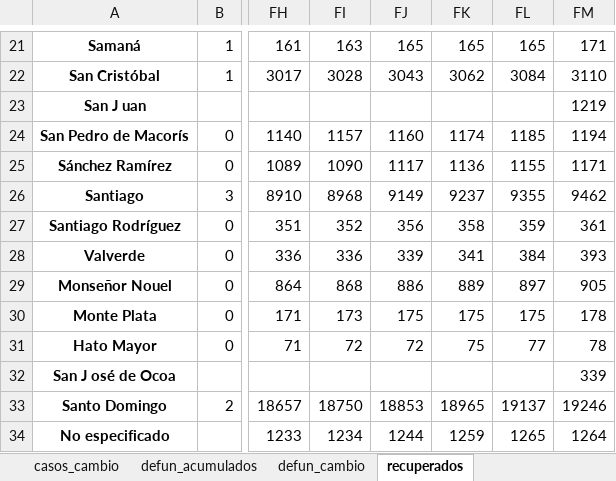
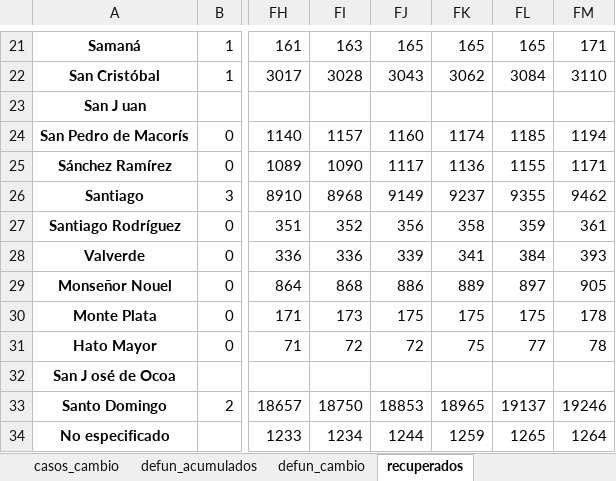
Before and after one commit to gcaff/COVID19-RD, an Excel workbook: data/covid_data_rd.xlsx, sheet recuperados, drawn as a sheet; only a part is shown, gaps mark what is left out; values as stored, in another font and other column widths than the file's, no borders; the diff names each change by its address in the sheet, - before the commit and + after, or states it on an @@ line.

```diff
--- a/data/covid_data_rd.xlsx (sheet recuperados)
+++ b/data/covid_data_rd.xlsx (sheet recuperados)
-FM23: 1219
+FM23: (empty)
-FM32: 339
+FM32: (empty)
```
Also changed, not shown: sheet defun_acumulados, sheet casos_acumulados, sheet data.
